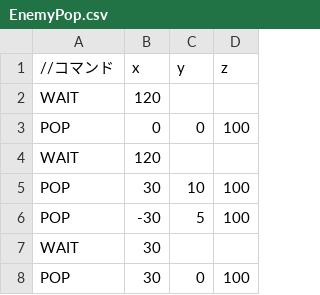
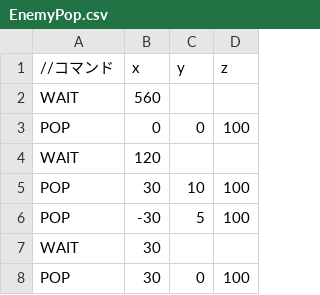
Before and after one commit to Tetsuya4430/Employment, a CSV file: Resources/EnemyPop.csv, drawn as a sheet; only a part is shown; the diff covers the shown part only.

```diff
--- a/Resources/EnemyPop.csv
+++ b/Resources/EnemyPop.csv
@@ -1,3 +1,3 @@
 //コマンド,x,y,z
-WAIT,120,,
+WAIT,560,,
 POP,0,0,100
```
Also changed, not shown: 24 added rows elsewhere in this file, 47 other files.
